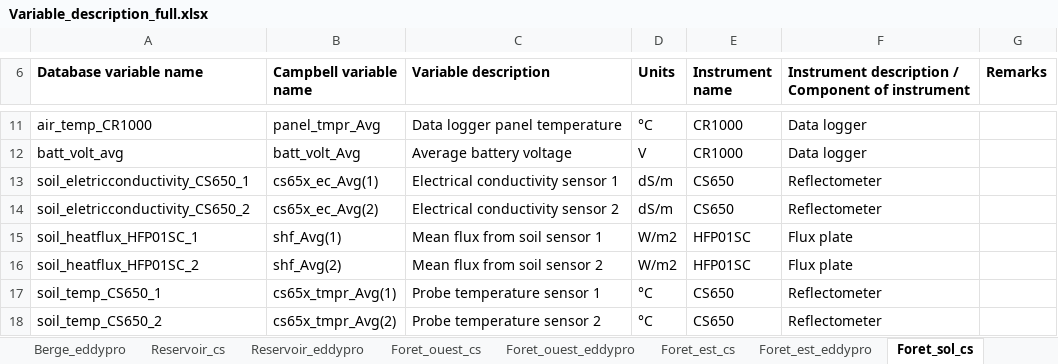
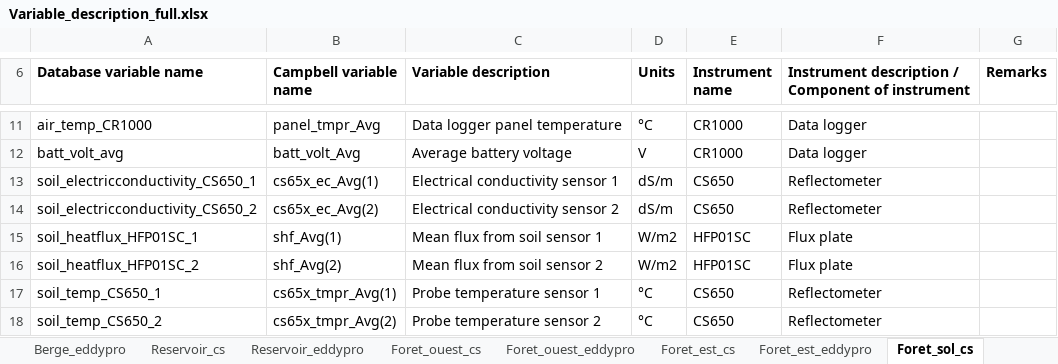
Before and after one commit to AntoineThiboult/Ro2_data_worflow, an Excel workbook: Resources/Variable_description_full.xlsx, sheet Foret_sol_cs, drawn as a sheet; only a part is shown, gaps mark what is left out; values as stored, in another font and other column widths than the file's, no borders; the diff names each change by its address in the sheet, - before the commit and + after, or states it on an @@ line.

Commit message:
Fix typo

```diff
--- a/Resources/Variable_description_full.xlsx (sheet Foret_sol_cs)
+++ b/Resources/Variable_description_full.xlsx (sheet Foret_sol_cs)
-A13 (Database variable name): soil_eletricconductivity_CS650_1
+A13 (Database variable name): soil_electricconductivity_CS650_1
-A14 (Database variable name): soil_eletricconductivity_CS650_2
+A14 (Database variable name): soil_electricconductivity_CS650_2
```
